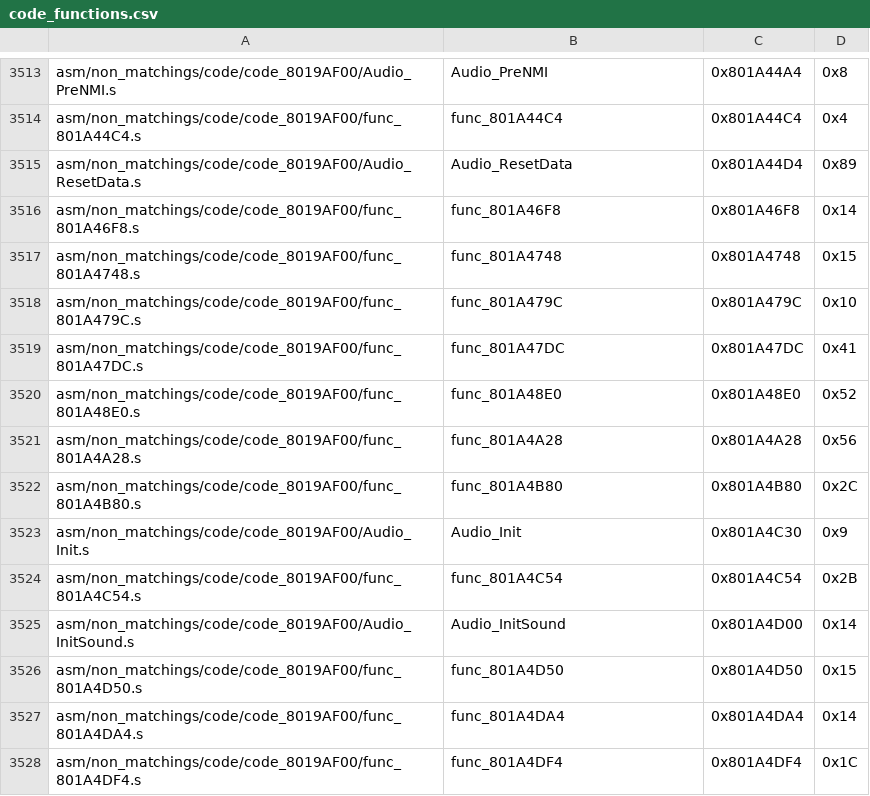
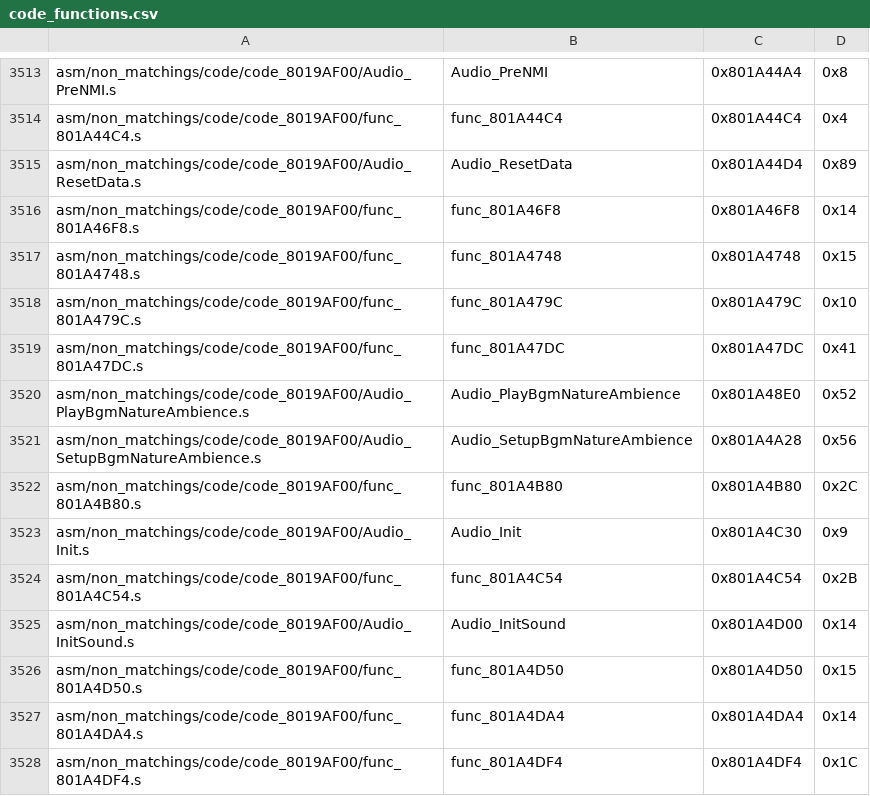
Before and after one commit to engineer124/mm, a CSV file: tools/sizes/code_functions.csv, drawn as a sheet; only a part is shown, gaps mark what is left out.

Commit message:
Nature ambience docs

```diff
--- a/tools/sizes/code_functions.csv
+++ b/tools/sizes/code_functions.csv
@@ -3519,4 +3519,4 @@ asm/non_matchings/code/code_8019AF00/func_801A479C.s,func_801A479C,0x801A479C,0x
 asm/non_matchings/code/code_8019AF00/func_801A47DC.s,func_801A47DC,0x801A47DC,0x41
-asm/non_matchings/code/code_8019AF00/func_801A48E0.s,func_801A48E0,0x801A48E0,0x52
-asm/non_matchings/code/code_8019AF00/func_801A4A28.s,func_801A4A28,0x801A4A28,0x56
+asm/non_matchings/code/code_8019AF00/Audio_PlayBgmNatureAmbience.s,Audio_PlayBgmNatureAmbience,0x801A48E0,0x52
+asm/non_matchings/code/code_8019AF00/Audio_SetupBgmNatureAmbience.s,Audio_SetupBgmNatureAmbience,0x801A4A28,0x56
 asm/non_matchings/code/code_8019AF00/func_801A4B80.s,func_801A4B80,0x801A4B80,0x2C
```
Also changed, not shown: 3 other files.
